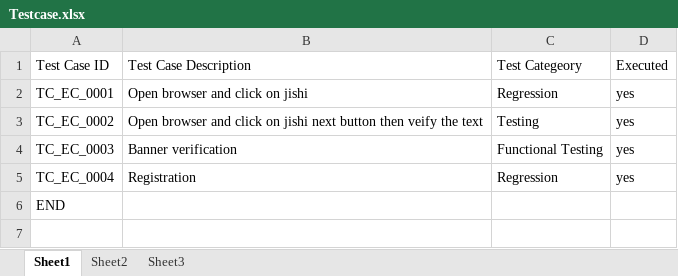
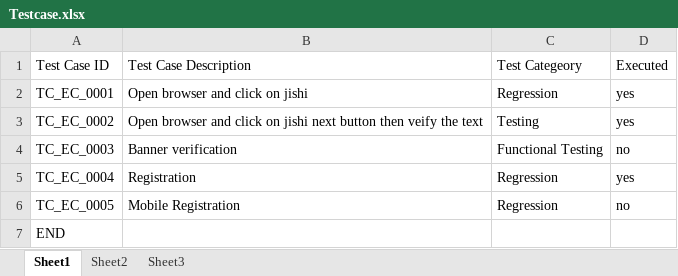
Before and after one commit to Vinod-Kumar-R/AutomationTesting, an Excel workbook: ConfigurationFolder/admin_testcase/Testcase.xlsx, sheet Sheet1, drawn as a sheet; values as stored, in another font and other column widths than the file's, no borders; the diff names each change by its address in the sheet, - before the commit and + after, or states it on an @@ line.

```diff
--- a/ConfigurationFolder/admin_testcase/Testcase.xlsx (sheet Sheet1)
+++ b/ConfigurationFolder/admin_testcase/Testcase.xlsx (sheet Sheet1)
-D4 (Executed): yes
+D4 (Executed): no
+row 6: TC_EC_0005 | Mobile Registration | Regression | no
```
Also changed, not shown: ConfigurationFolder/admin_testcase/TestData.xlsx, 18 other files.
